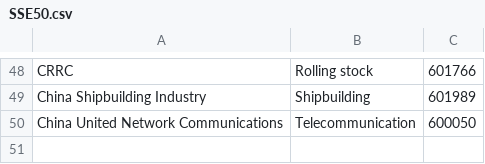
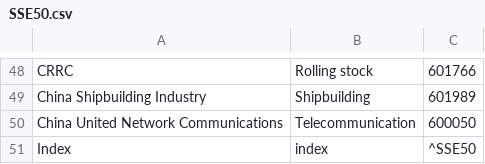
Before and after one commit to CodeSopranos/lab-1-financial-operations, a CSV file: data/SSE50.csv, drawn as a sheet; only a part is shown, gaps mark what is left out; the diff names each change by its address in the sheet, - before the commit and + after, or states it on an @@ line.

Commit message:
SSE50 index and balanced portfolio added to plot

```diff
--- a/data/SSE50.csv
+++ b/data/SSE50.csv
+row 51: Index | index | ^SSE50
```
Also changed, not shown: 2 other files.
